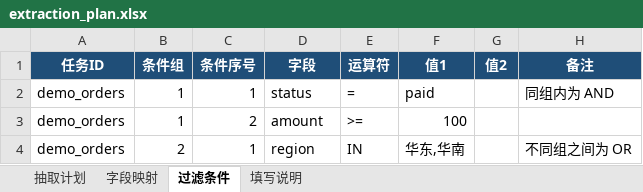
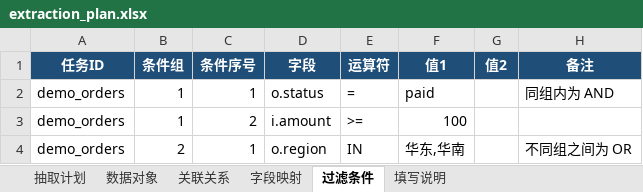
Before and after one commit to unfallenwill/ExcelFlow, an Excel workbook: extraction_plan.xlsx, sheet 过滤条件, drawn as a sheet; values as stored, in another font and other column widths than the file's, no borders; the diff names each change by its address in the sheet, - before the commit and + after, or states it on an @@ line.

Commit message:
feat: support joins across Excel sheets

```diff
--- a/extraction_plan.xlsx (sheet 过滤条件)
+++ b/extraction_plan.xlsx (sheet 过滤条件)
+sheet tab: 数据对象
+sheet tab: 关联关系
-D2 (字段): status
+D2 (字段): o.status
-D3 (字段): amount
+D3 (字段): i.amount
-D4 (字段): region
+D4 (字段): o.region
```
Also changed, not shown: sheet 抽取计划, sheet 填写说明, sheet 字段映射, 3 other files.
